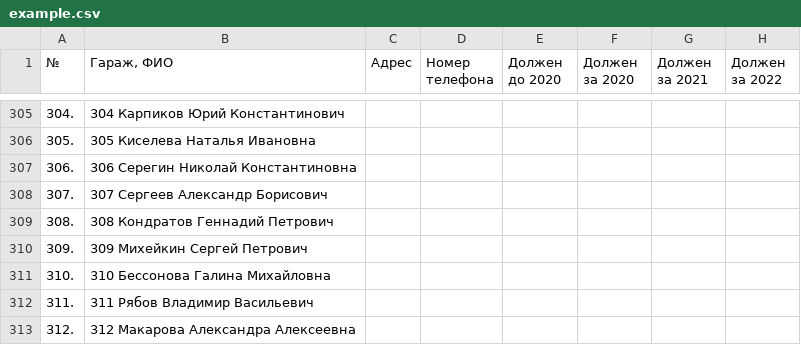
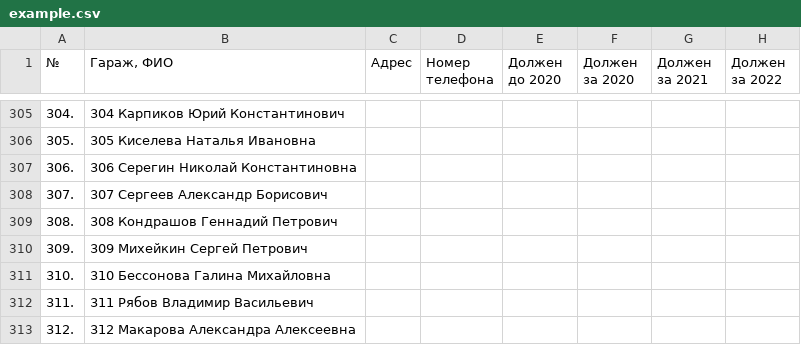
Before and after one commit to slaav1k/fakel, a CSV file: example.csv, drawn as a sheet; only a part is shown, gaps mark what is left out; the diff names each change by its address in the sheet, - before the commit and + after, or states it on an @@ line.

```diff
--- a/example.csv
+++ b/example.csv
-B309 (Гараж, ФИО): 308 Кондратов Геннадий Петрович
+B309 (Гараж, ФИО): 308 Кондрашов Геннадий Петрович
```
Also changed, not shown: 1 other file.
